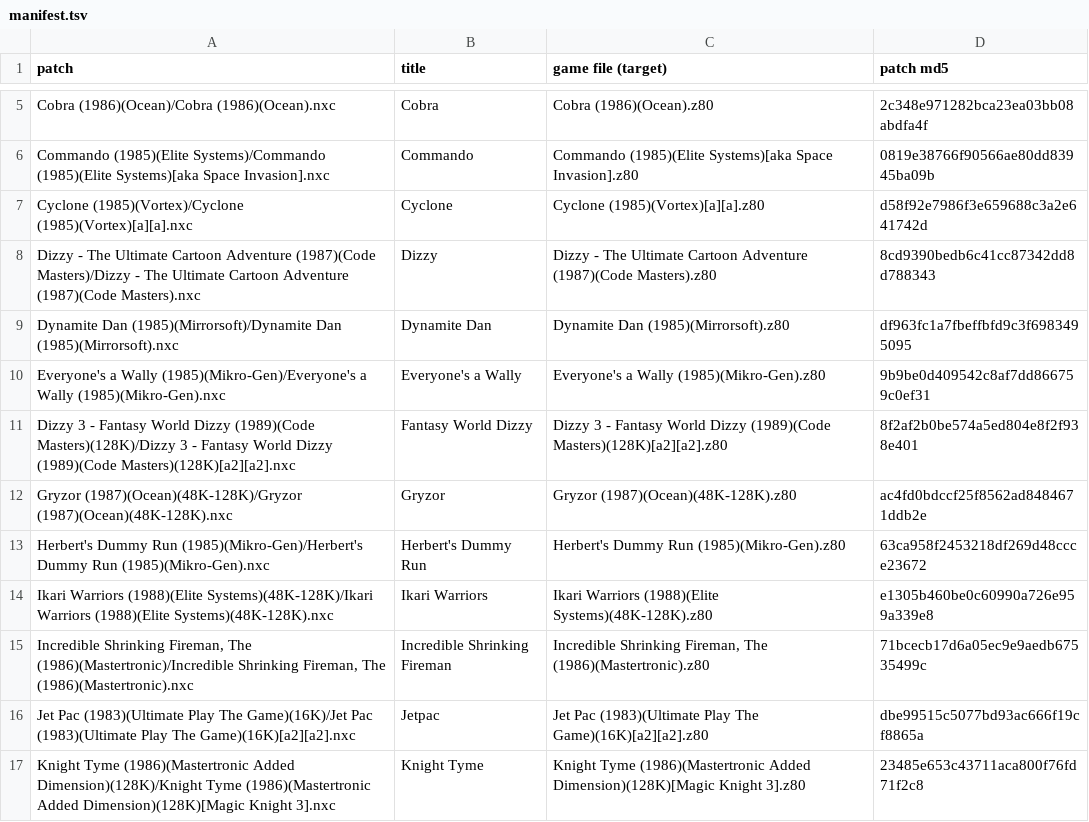
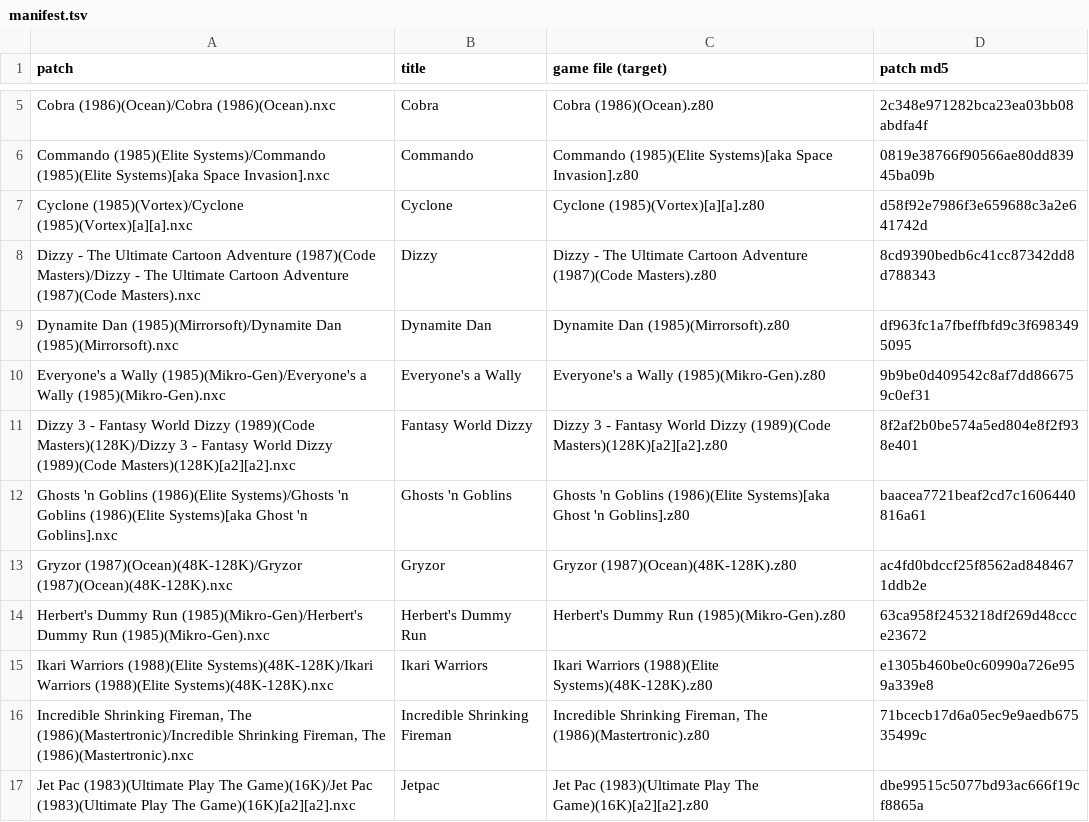
Before and after one commit to jattree/nxc, a TSV file: patches/manifest.tsv, drawn as a sheet; only a part is shown, gaps mark what is left out; the shorter side is filled out with more unchanged rows.

Commit message:
feat: add Ghosts 'n Goblins (1.6)
Elite, 1986. Figures as Next sprites with smooth in-between movement, zombie pots kept above
the ground, Jon Attree's Enhanced colours as a menu set, the original's pace and loading screen.
Six cheats: infinite lives and time, invincibility, start at level 2 or 3, always the dagger.

Known issue: in one spot on level 3 a ladder can blink for a frame as the scenery scrolls. The
sprite engine delays the game's redraw of it until after that part of the screen is drawn; the
original does not do this. A fix is planned.

```diff
--- a/patches/manifest.tsv
+++ b/patches/manifest.tsv
@@ -11,2 +11,3 @@ Everyone's a Wally (1985)(Mikro-Gen)/Everyone's a Wally (1985)(Mikro-Gen).nxc	Ev
 Dizzy 3 - Fantasy World Dizzy (1989)(Code Masters)(128K)/Dizzy 3 - Fantasy World Dizzy (1989)(Code Masters)(128K)[a2][a2].nxc	Fantasy World Dizzy	Dizzy 3 - Fantasy World Dizzy (1989)(Code Masters)(128K)[a2][a2].z80	8f2af2b0be574a5ed804e8f2f938e401
+Ghosts 'n Goblins (1986)(Elite Systems)/Ghosts 'n Goblins (1986)(Elite Systems)[aka Ghost 'n Goblins].nxc	Ghosts 'n Goblins	Ghosts 'n Goblins (1986)(Elite Systems)[aka Ghost 'n Goblins].z80	baacea7721beaf2cd7c1606440816a61
 Gryzor (1987)(Ocean)(48K-128K)/Gryzor (1987)(Ocean)(48K-128K).nxc	Gryzor	Gryzor (1987)(Ocean)(48K-128K).z80	ac4fd0bdccf25f8562ad8484671ddb2e
```
Also changed, not shown: 2 other files.
